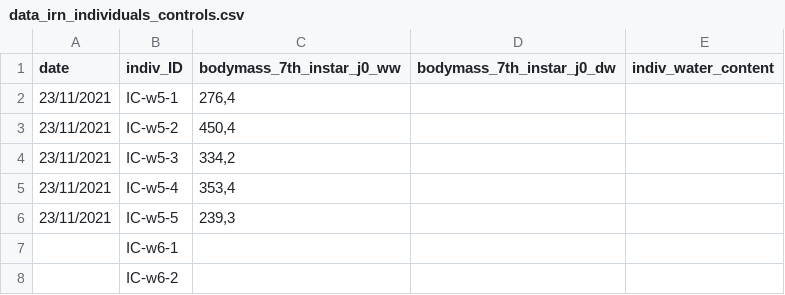
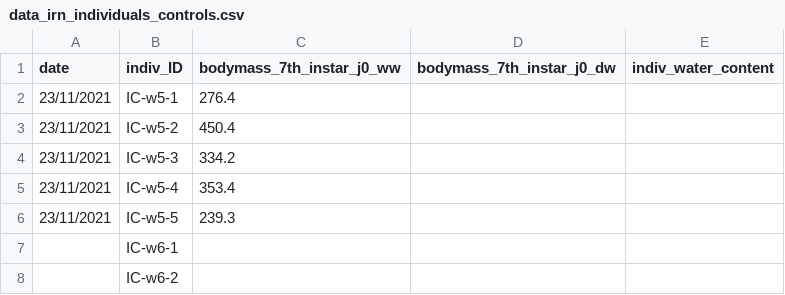
Before and after one commit to samuelcharberet/intake_rate_experiment, a CSV file: 1_data/data_irn_individuals_controls.csv, drawn as a sheet; only a part is shown.

```diff
--- a/1_data/data_irn_individuals_controls.csv
+++ b/1_data/data_irn_individuals_controls.csv
@@ -1,7 +1,7 @@
 date,indiv_ID,bodymass_7th_instar_j0_ww,bodymass_7th_instar_j0_dw,indiv_water_content
-23/11/2021,IC-w5-1,"276,4",,
-23/11/2021,IC-w5-2,"450,4",,
-23/11/2021,IC-w5-3,"334,2",,
-23/11/2021,IC-w5-4,"353,4",,
-23/11/2021,IC-w5-5,"239,3",,
+23/11/2021,IC-w5-1,276.4,,
+23/11/2021,IC-w5-2,450.4,,
+23/11/2021,IC-w5-3,334.2,,
+23/11/2021,IC-w5-4,353.4,,
+23/11/2021,IC-w5-5,239.3,,
 ,IC-w6-1,,,
```
Also changed, not shown: 1_data/data_irn_food_controls.csv.
